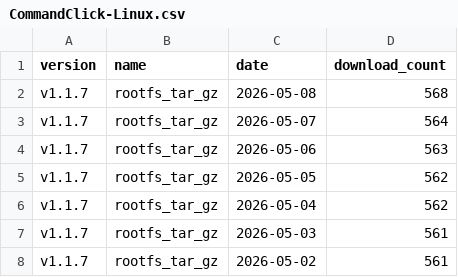
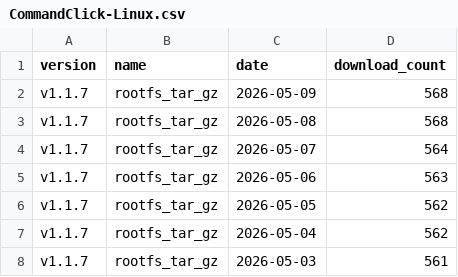
Before and after one commit to puutaro/CommandClick, a CSV file: statistics/download_count/CommandClick-Linux.csv, drawn as a sheet; only a part is shown; the shorter side is filled out with more unchanged rows.

```diff
--- a/statistics/download_count/CommandClick-Linux.csv
+++ b/statistics/download_count/CommandClick-Linux.csv
@@ -1,2 +1,3 @@
 version,name,date,download_count
+v1.1.7,rootfs_tar_gz,2026-05-09,568
 v1.1.7,rootfs_tar_gz,2026-05-08,568
```
Also changed, not shown: statistics/download_count/CommandClick.csv, statistics/download_count/repbash.csv, 2 other files.
